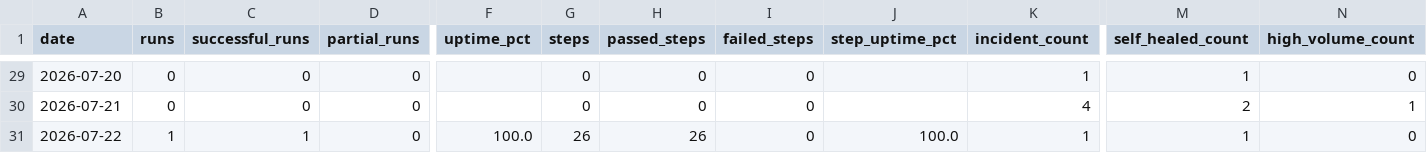
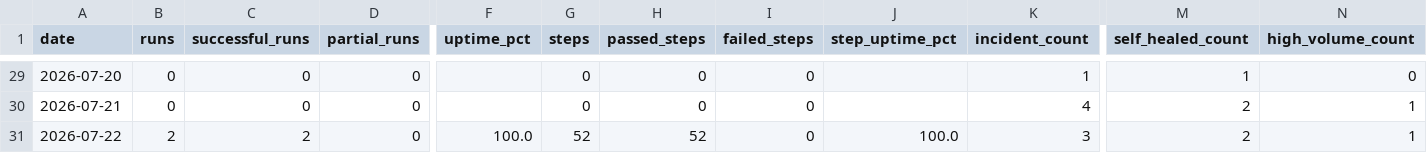
Before and after one commit to MikeWooCerna/Pac-Biz, a CSV file: pipeline_daily_uptime.csv, drawn as a sheet; only a part is shown, gaps mark what is left out; the diff names each change by its address in the sheet, - before the commit and + after, or states it on an @@ line.

```diff
--- a/pipeline_daily_uptime.csv
+++ b/pipeline_daily_uptime.csv
-B31 (runs): 1
+B31 (runs): 2
-C31 (successful_runs): 1
+C31 (successful_runs): 2
-G31 (steps): 26
+G31 (steps): 52
-H31 (passed_steps): 26
+H31 (passed_steps): 52
-K31 (incident_count): 1
+K31 (incident_count): 3
-M31 (self_healed_count): 1
+M31 (self_healed_count): 2
-N31 (high_volume_count): 0
+N31 (high_volume_count): 1
```
Also changed, not shown: pipeline_step_history.csv, 8 other files.
